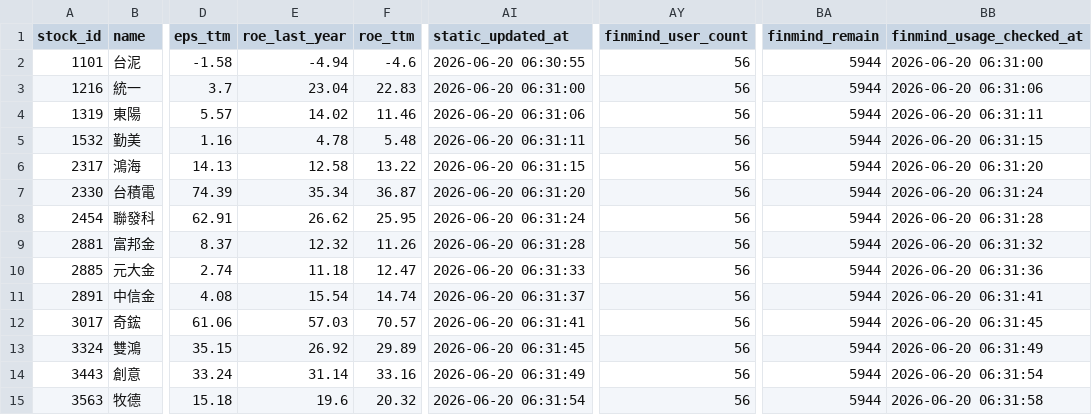
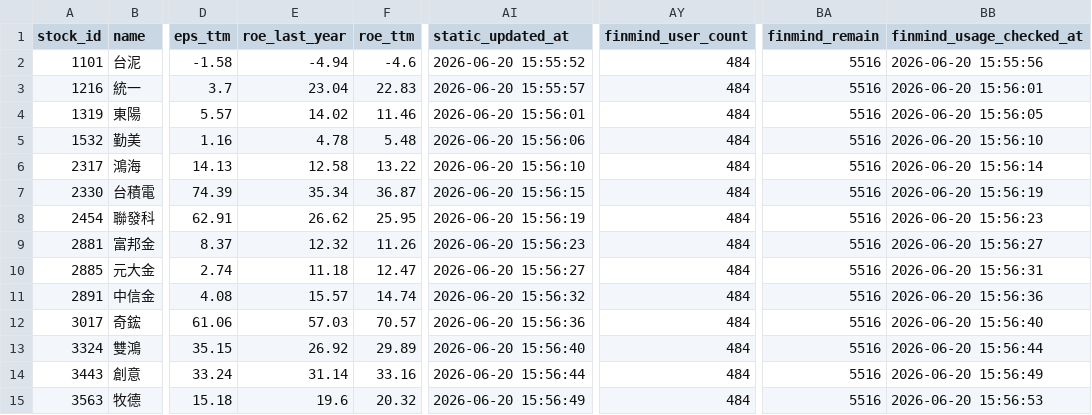
Before and after one commit to ONicole0101/Holding, a CSV file: AllStatic.csv, drawn as a sheet; only a part is shown, gaps mark what is left out; the diff covers the shown part only; the diff names each change by its address in the sheet, - before the commit and + after, or states it on an @@ line.

```diff
--- a/AllStatic.csv
+++ b/AllStatic.csv
-AI2 (static_updated_at): 2026-06-20 06:30:55
+AI2 (static_updated_at): 2026-06-20 15:55:52
-AY2:AY15 (finmind_user_count): 56
+AY2:AY15 (finmind_user_count): 484
-BA2:BA15 (finmind_remain): 5944
+BA2:BA15 (finmind_remain): 5516
-BB2 (finmind_usage_checked_at): 2026-06-20 06:31:00
+BB2 (finmind_usage_checked_at): 2026-06-20 15:55:56
-AI3 (static_updated_at): 2026-06-20 06:31:00
+AI3 (static_updated_at): 2026-06-20 15:55:57
-BB3 (finmind_usage_checked_at): 2026-06-20 06:31:06
+BB3 (finmind_usage_checked_at): 2026-06-20 15:56:01
-AI4 (static_updated_at): 2026-06-20 06:31:06
+AI4 (static_updated_at): 2026-06-20 15:56:01
-BB4 (finmind_usage_checked_at): 2026-06-20 06:31:11
+BB4 (finmind_usage_checked_at): 2026-06-20 15:56:05
-AI5 (static_updated_at): 2026-06-20 06:31:11
+AI5 (static_updated_at): 2026-06-20 15:56:06
-BB5 (finmind_usage_checked_at): 2026-06-20 06:31:15
+BB5 (finmind_usage_checked_at): 2026-06-20 15:56:10
-AI6 (static_updated_at): 2026-06-20 06:31:15
+AI6 (static_updated_at): 2026-06-20 15:56:10
-BB6 (finmind_usage_checked_at): 2026-06-20 06:31:20
+BB6 (finmind_usage_checked_at): 2026-06-20 15:56:14
-AI7 (static_updated_at): 2026-06-20 06:31:20
+AI7 (static_updated_at): 2026-06-20 15:56:15
-BB7 (finmind_usage_checked_at): 2026-06-20 06:31:24
+BB7 (finmind_usage_checked_at): 2026-06-20 15:56:19
-AI8 (static_updated_at): 2026-06-20 06:31:24
+AI8 (static_updated_at): 2026-06-20 15:56:19
-BB8 (finmind_usage_checked_at): 2026-06-20 06:31:28
+BB8 (finmind_usage_checked_at): 2026-06-20 15:56:23
-AI9 (static_updated_at): 2026-06-20 06:31:28
+AI9 (static_updated_at): 2026-06-20 15:56:23
-BB9 (finmind_usage_checked_at): 2026-06-20 06:31:32
+BB9 (finmind_usage_checked_at): 2026-06-20 15:56:27
-AI10 (static_updated_at): 2026-06-20 06:31:33
+AI10 (static_updated_at): 2026-06-20 15:56:27
-BB10 (finmind_usage_checked_at): 2026-06-20 06:31:36
+BB10 (finmind_usage_checked_at): 2026-06-20 15:56:31
-E11 (roe_last_year): 15.54
+E11 (roe_last_year): 15.57
-AI11 (static_updated_at): 2026-06-20 06:31:37
+AI11 (static_updated_at): 2026-06-20 15:56:32
-BB11 (finmind_usage_checked_at): 2026-06-20 06:31:41
+BB11 (finmind_usage_checked_at): 2026-06-20 15:56:36
-AI12 (static_updated_at): 2026-06-20 06:31:41
+AI12 (static_updated_at): 2026-06-20 15:56:36
-BB12 (finmind_usage_checked_at): 2026-06-20 06:31:45
+BB12 (finmind_usage_checked_at): 2026-06-20 15:56:40
-AI13 (static_updated_at): 2026-06-20 06:31:45
+AI13 (static_updated_at): 2026-06-20 15:56:40
-BB13 (finmind_usage_checked_at): 2026-06-20 06:31:49
+BB13 (finmind_usage_checked_at): 2026-06-20 15:56:44
-AI14 (static_updated_at): 2026-06-20 06:31:49
+AI14 (static_updated_at): 2026-06-20 15:56:44
-BB14 (finmind_usage_checked_at): 2026-06-20 06:31:54
+BB14 (finmind_usage_checked_at): 2026-06-20 15:56:49
-AI15 (static_updated_at): 2026-06-20 06:31:54
+AI15 (static_updated_at): 2026-06-20 15:56:49
-BB15 (finmind_usage_checked_at): 2026-06-20 06:31:58
+BB15 (finmind_usage_checked_at): 2026-06-20 15:56:53
```
Also changed, not shown: 32 edited cells elsewhere in this file.
